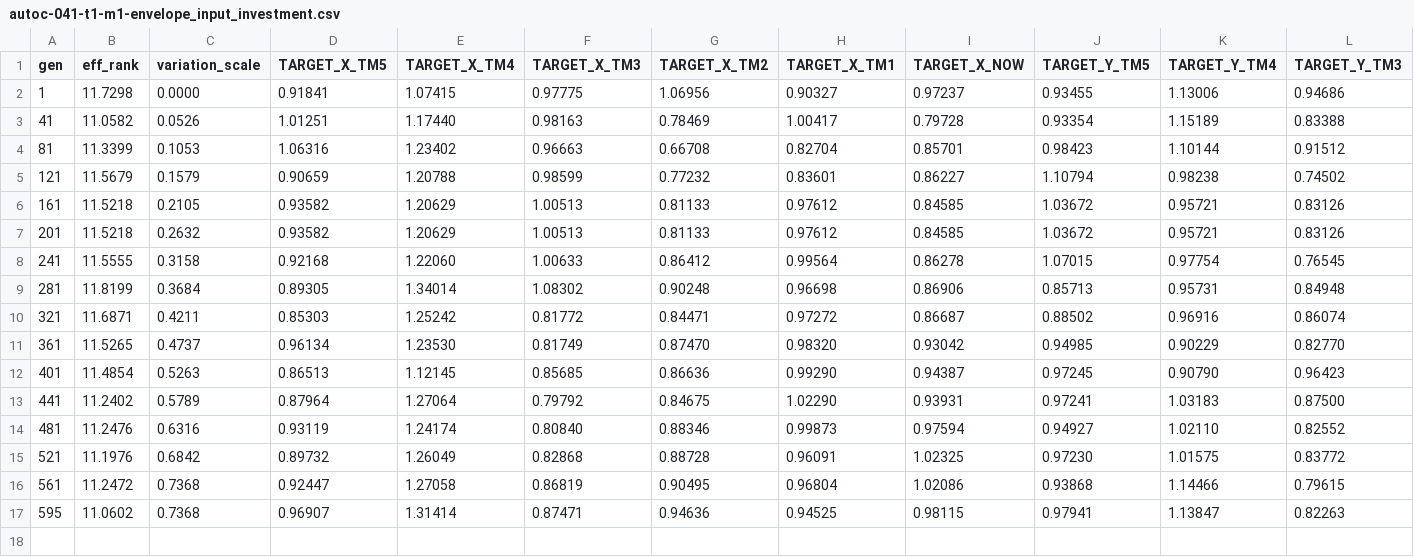
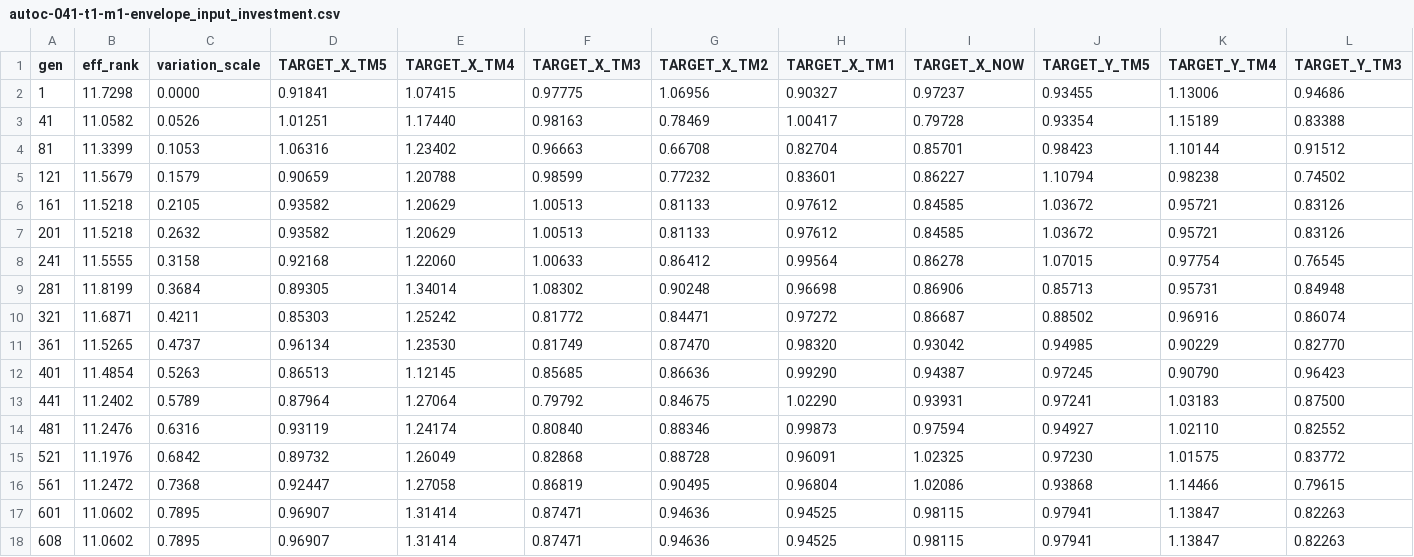
Before and after one commit to gcmcnutt/autoc, a CSV file: specs/041-m2-depth/autoc-041-t1-m1-envelope_input_investment.csv, drawn as a sheet; only a part is shown; rows hold the shown columns only; the diff names each change by its address in the sheet, - before the commit and + after, or states it on an @@ line.

```diff
--- a/specs/041-m2-depth/autoc-041-t1-m1-envelope_input_investment.csv
+++ b/specs/041-m2-depth/autoc-041-t1-m1-envelope_input_investment.csv
-A17 (gen): 595
+A17 (gen): 601
-C17 (variation_scale): 0.7368
+C17 (variation_scale): 0.7895
+row 18: 608 | 11.0602 | 0.7895 | 0.96907 | 1.31414 | 0.87471 | 0.94636 | 0.94525 | 0.98115 | 0.97941 | 1.13847 | 0.82263
```
Also changed, not shown: 5 other files.
